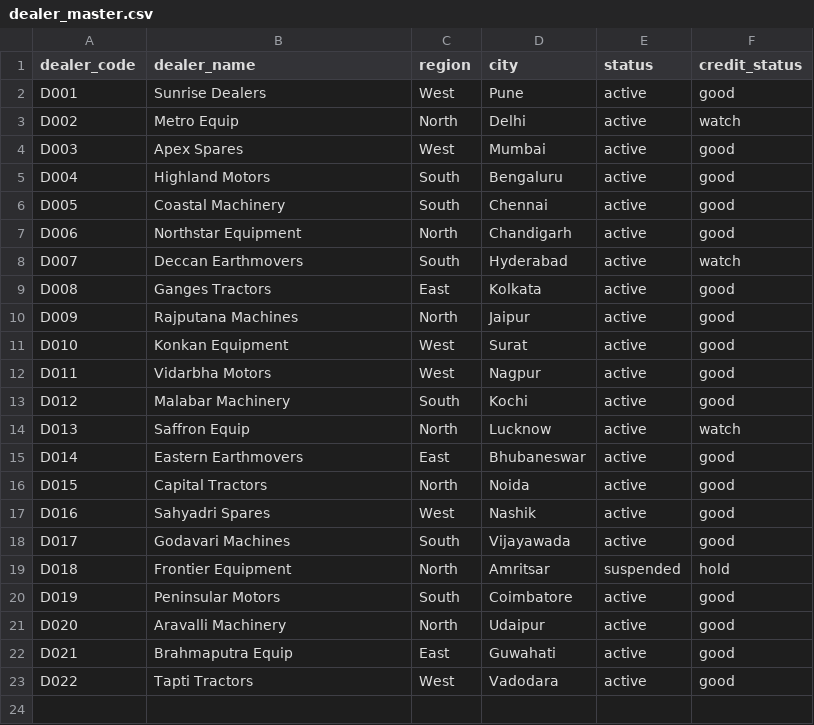
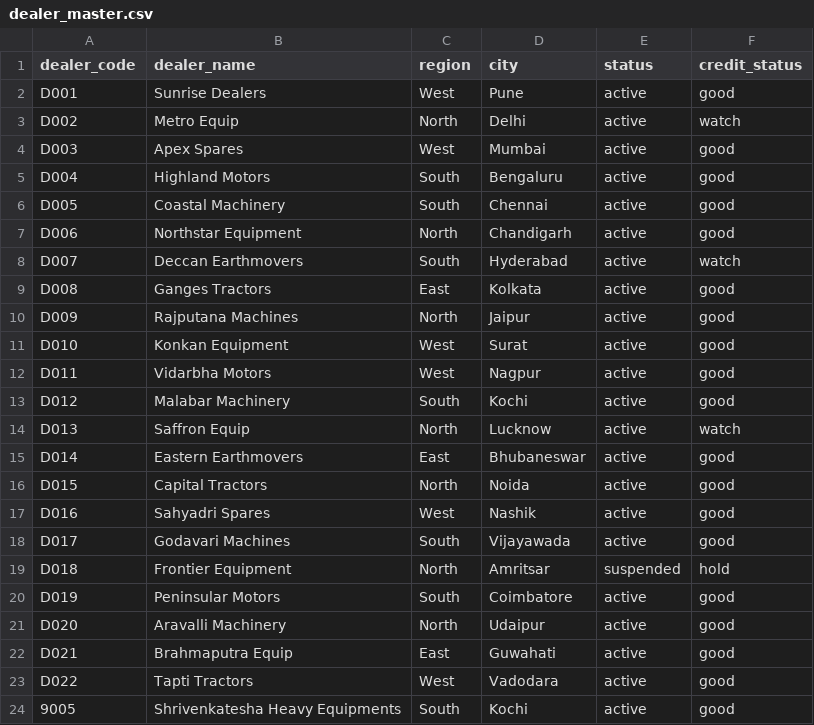
Before and after one commit to kaushikagate22-sys/Claims-Processing, a CSV file: data/masters/dealer_master.csv, drawn as a sheet; the diff names each change by its address in the sheet, - before the commit and + after, or states it on an @@ line.

```diff
--- a/data/masters/dealer_master.csv
+++ b/data/masters/dealer_master.csv
+row 24: 9005 | Shrivenkatesha Heavy Equipments | South | Kochi | active | good
```
Also changed, not shown: data/masters/machine_master.csv, 19 other files.
